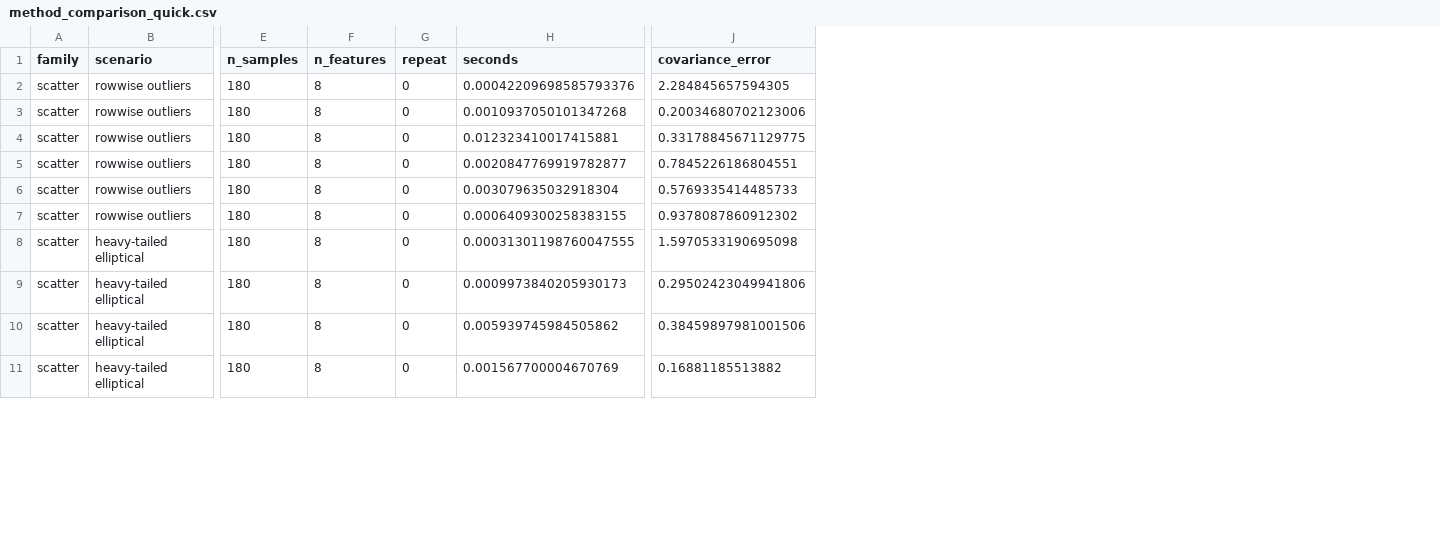
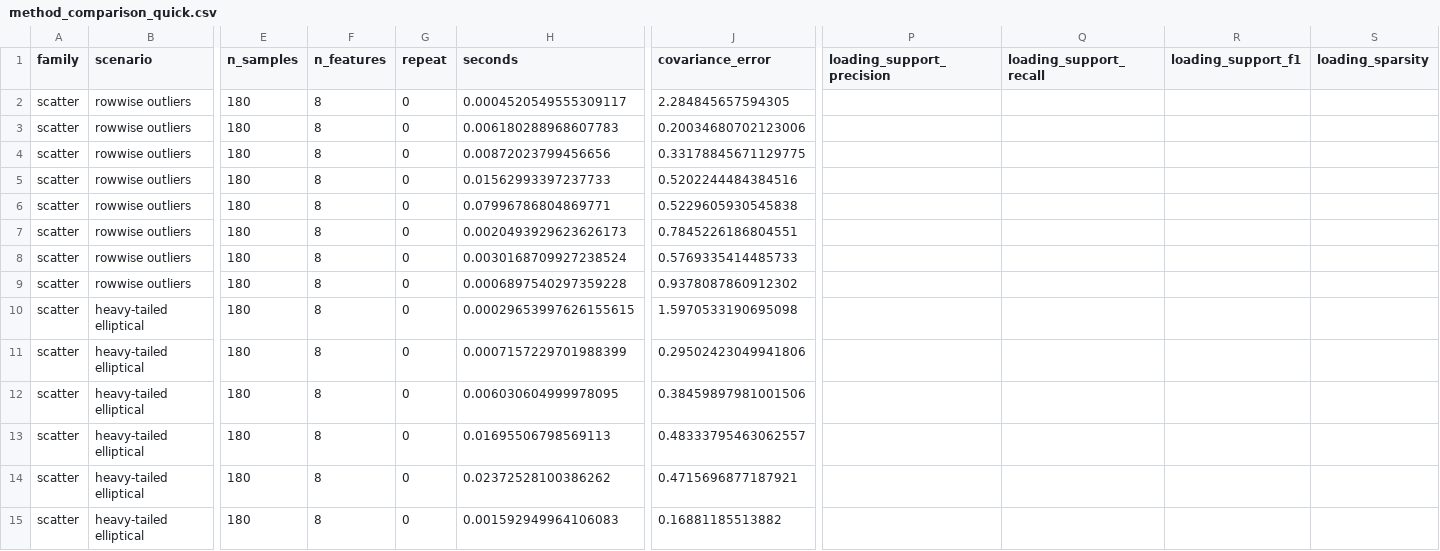
Before and after one commit to smiryusupov/robustcov, a CSV file: docs/_static/benchmarks/method_comparison_quick.csv, drawn as a sheet; only a part is shown, gaps mark what is left out; addresses are those after the commit; rows hold the shown columns only; the diff covers the shown part only; the diff names each change by its address in the sheet, - before the commit and + after, or states it on an @@ line.

```diff
--- a/docs/_static/benchmarks/method_comparison_quick.csv
+++ b/docs/_static/benchmarks/method_comparison_quick.csv
+column P (loading_support_precision), empty
+column Q (loading_support_recall), empty
+column R (loading_support_f1), empty
+column S (loading_sparsity), empty
-H2 (seconds): 0.00042209698585793376
+H2 (seconds): 0.0004520549555309117
-H3 (seconds): 0.0010937050101347268
+H3 (seconds): 0.006180288968607783
-H4 (seconds): 0.012323410017415881
+H4 (seconds): 0.00872023799456656
+row 5: scatter | rowwise outliers | 180 | 8 | 0 | 0.01562993397237733 | 0.5202244484384516
+row 6: scatter | rowwise outliers | 180 | 8 | 0 | 0.07996786804869771 | 0.5229605930545838
-H7 (seconds): 0.0020847769919782877
+H7 (seconds): 0.0020493929623626173
-H8 (seconds): 0.003079635032918304
+H8 (seconds): 0.0030168709927238524
-H9 (seconds): 0.0006409300258383155
+H9 (seconds): 0.0006897540297359228
-H10 (seconds): 0.00031301198760047555
+H10 (seconds): 0.00029653997626155615
-H11 (seconds): 0.0009973840205930173
+H11 (seconds): 0.0007157229701988399
-H12 (seconds): 0.005939745984505862
+H12 (seconds): 0.006030604999978095
+row 13: scatter | heavy-tailed elliptical | 180 | 8 | 0 | 0.01695506798569113 | 0.48333795463062557
+row 14: scatter | heavy-tailed elliptical | 180 | 8 | 0 | 0.02372528100386262 | 0.4715696877187921
-H15 (seconds): 0.001567700004670769
+H15 (seconds): 0.001592949964106083
```
Also changed, not shown: 3 added rows and 44 edited cells elsewhere in this file, docs/_static/gallery/summary.csv, 27 other files.
